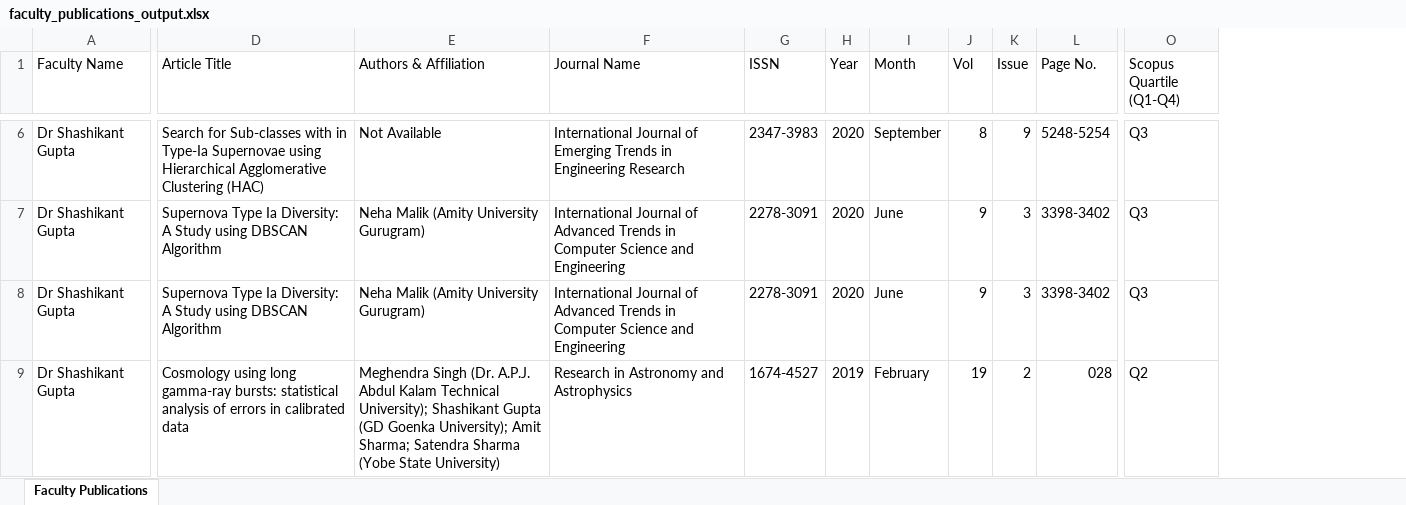
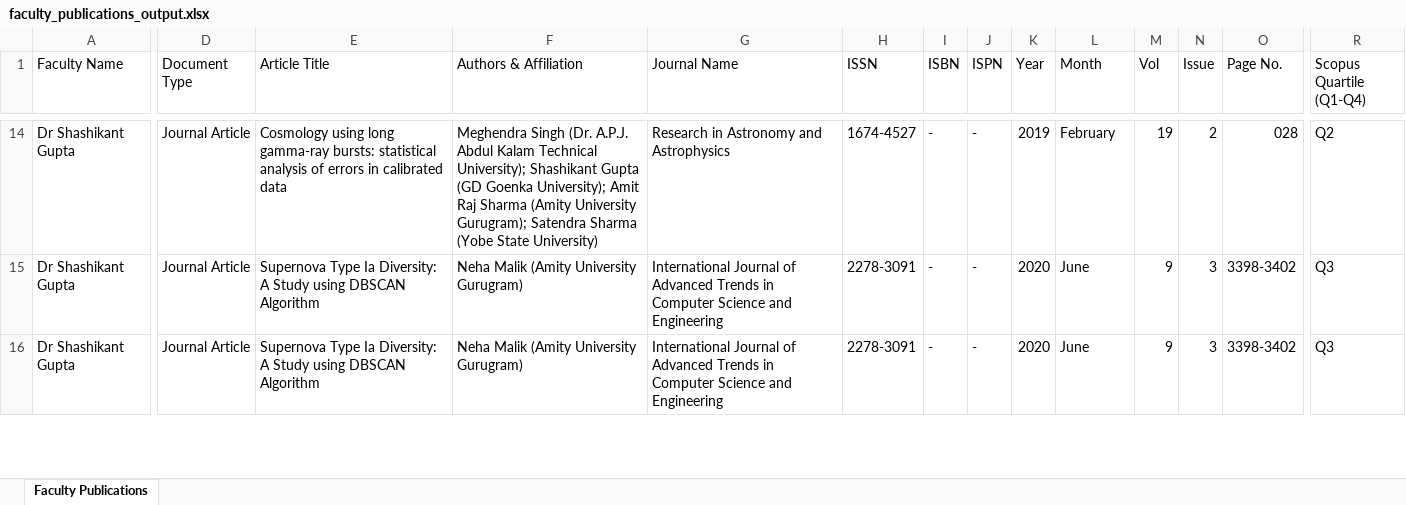
Before and after one commit to sarthaksingh02-sudo/ETH-UNIFO, an Excel workbook: faculty_publications_output.xlsx, sheet Faculty Publications, drawn as a sheet; only a part is shown, gaps mark what is left out; values as stored, in another font and other column widths than the file's, no cell formats; removed rows and columns are numbered as before the commit, all else as after; rows hold the shown columns only; the diff covers the shown part only; the diff names each change by its address in the sheet, - before the commit and + after, or states it on an @@ line.

Commit message:
feat: add multi-source ISBN and ISPN extraction, 26-column OpenXML Excel schema, and visionOS UI identifier badges

```diff
--- a/faculty_publications_output.xlsx (sheet Faculty Publications)
+++ b/faculty_publications_output.xlsx (sheet Faculty Publications)
+column D (Document Type), rows 14-16: all Journal Article
+column I (ISBN), rows 14-16: all -
+column J (ISPN), rows 14-16: all -
-E14 (Article Title): Search for Sub-classes with in Type-Ia Supernovae using Hierarchical Agglomerative Clustering (HAC)
+E14 (Article Title): Cosmology using long gamma-ray bursts: statistical analysis of errors in calibrated data
-F14 (Authors & Affiliation): Not Available
+F14 (Authors & Affiliation): Meghendra Singh (Dr. A.P.J. Abdul Kalam Technical University); Shashikant Gupta (GD Goenka University); Amit Raj Sharma (Amity University Gurugram); Satendra Sharma (Yobe State University)
-G14 (Journal Name): International Journal of Emerging Trends in Engineering Research
+G14 (Journal Name): Research in Astronomy and Astrophysics
-H14 (ISSN): 2347-3983
+H14 (ISSN): 1674-4527
-K14 (Year): 2020
+K14 (Year): 2019
-L14 (Month): September
+L14 (Month): February
-M14 (Vol): 8
+M14 (Vol): 19
-N14 (Issue): 9
+N14 (Issue): 2
-O14 (Page No.): 5248-5254
+O14 (Page No.): 028
-R14 (Scopus Quartile (Q1-Q4)): Q3
+R14 (Scopus Quartile (Q1-Q4)): Q2
-row 9: Dr Shashikant Gupta | Cosmology using long gamma-ray bursts: statistical analysis of errors in calibrated data | Meghendra Singh (Dr. A.P.J. Abdul Kalam Technical University); Shashikant Gupta (GD Goenka University); Amit Sharma; Satendra Sharma (Yobe State University) | Research in Astronomy and Astrophysics | 1674-4527 | 2019 | February | 19 | 2 | 028 | Q2
```
Also changed, not shown: 10 added rows, 9 removed rows and 54 edited cells elsewhere in this sheet, cell formats, 10 other files.
